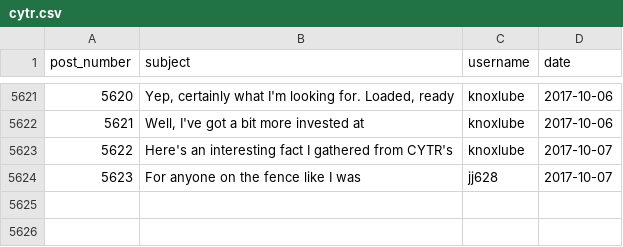
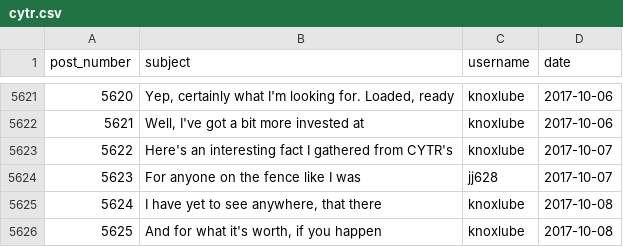
Before and after one commit to schustda/Penny-Stock-Predictor, a CSV file: data/raw_data/ihub/message_boards/cytr.csv, drawn as a sheet; only a part is shown, gaps mark what is left out.

```diff
--- a/data/raw_data/ihub/message_boards/cytr.csv
+++ b/data/raw_data/ihub/message_boards/cytr.csv
@@ -5624 +5624,3 @@ post_number,subject,username,date
 5623,For anyone on the fence like I was,jj628,2017-10-07
+5624,"I have yet to see anywhere, that there",knoxlube,2017-10-08
+5625,"And for what it's worth, if you happen",knoxlube,2017-10-08
```
Also changed, not shown: data/data/sigo.csv, data/raw_data/ihub/message_boards/eled.csv, 53 other files.
